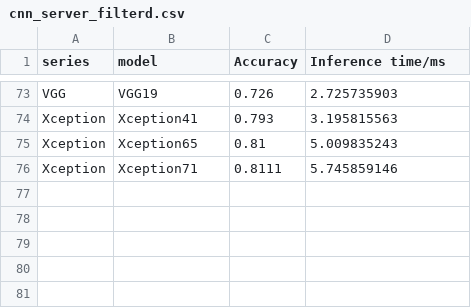
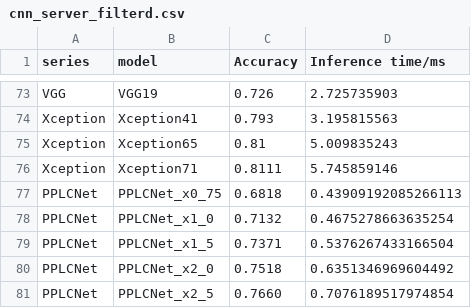
Before and after one commit to TingquanGao/Toolkit, a CSV file: visual_metric/cnn_server_filterd.csv, drawn as a sheet; only a part is shown, gaps mark what is left out.

Commit message:
visual_metric: support zorder & del awkward style

```diff
--- a/visual_metric/cnn_server_filterd.csv
+++ b/visual_metric/cnn_server_filterd.csv
@@ -76 +76,6 @@ Xception,Xception65,0.81,5.009835243
 Xception,Xception71,0.8111,5.745859146
+PPLCNet,PPLCNet_x0_75,0.6818,0.43909192085266113
+PPLCNet,PPLCNet_x1_0,0.7132,0.4675278663635254
+PPLCNet,PPLCNet_x1_5,0.7371,0.5376267433166504
+PPLCNet,PPLCNet_x2_0,0.7518,0.6351346969604492
+PPLCNet,PPLCNet_x2_5,0.7660,0.7076189517974854
```
Also changed, not shown: 1 other file.
